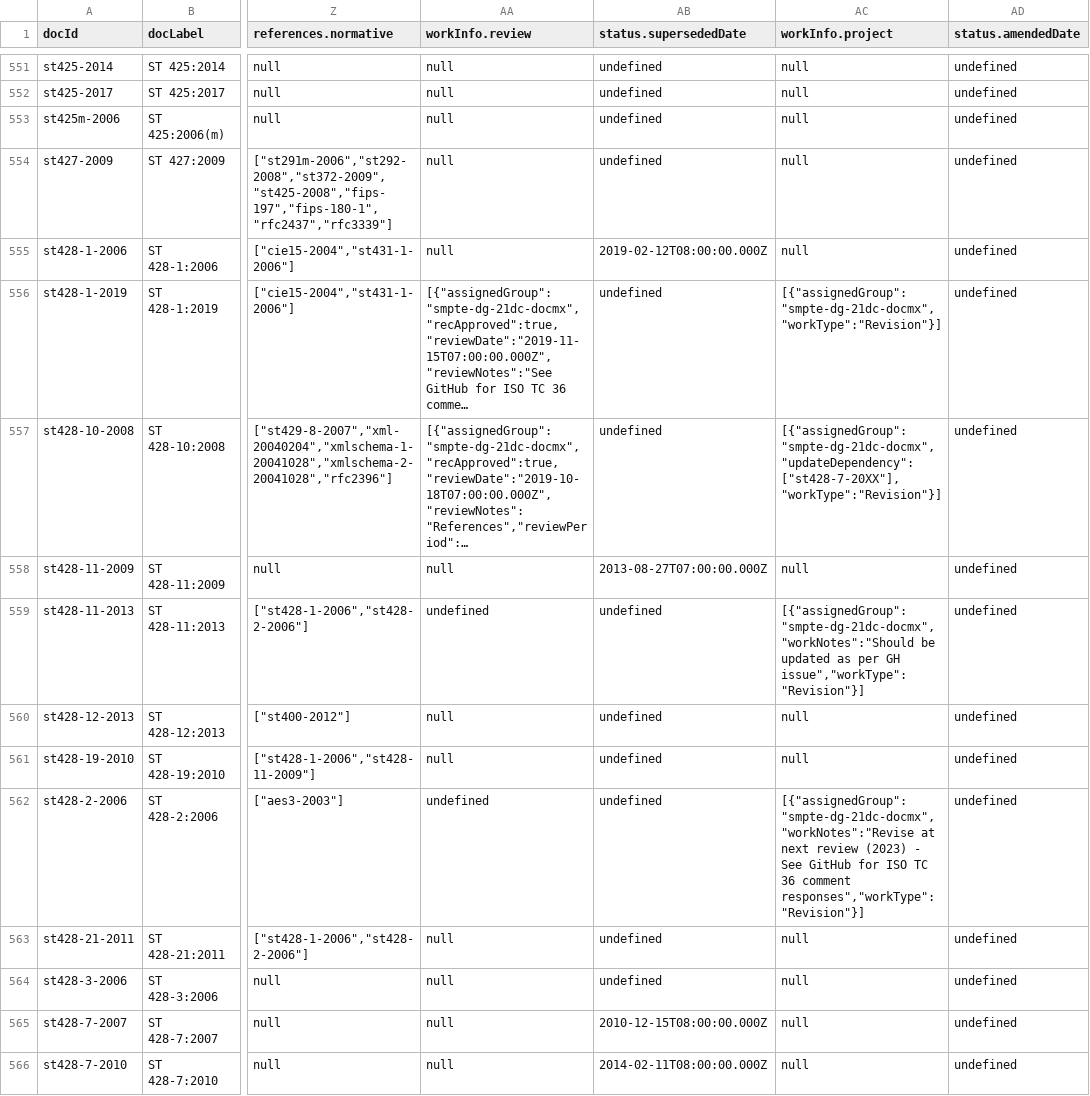
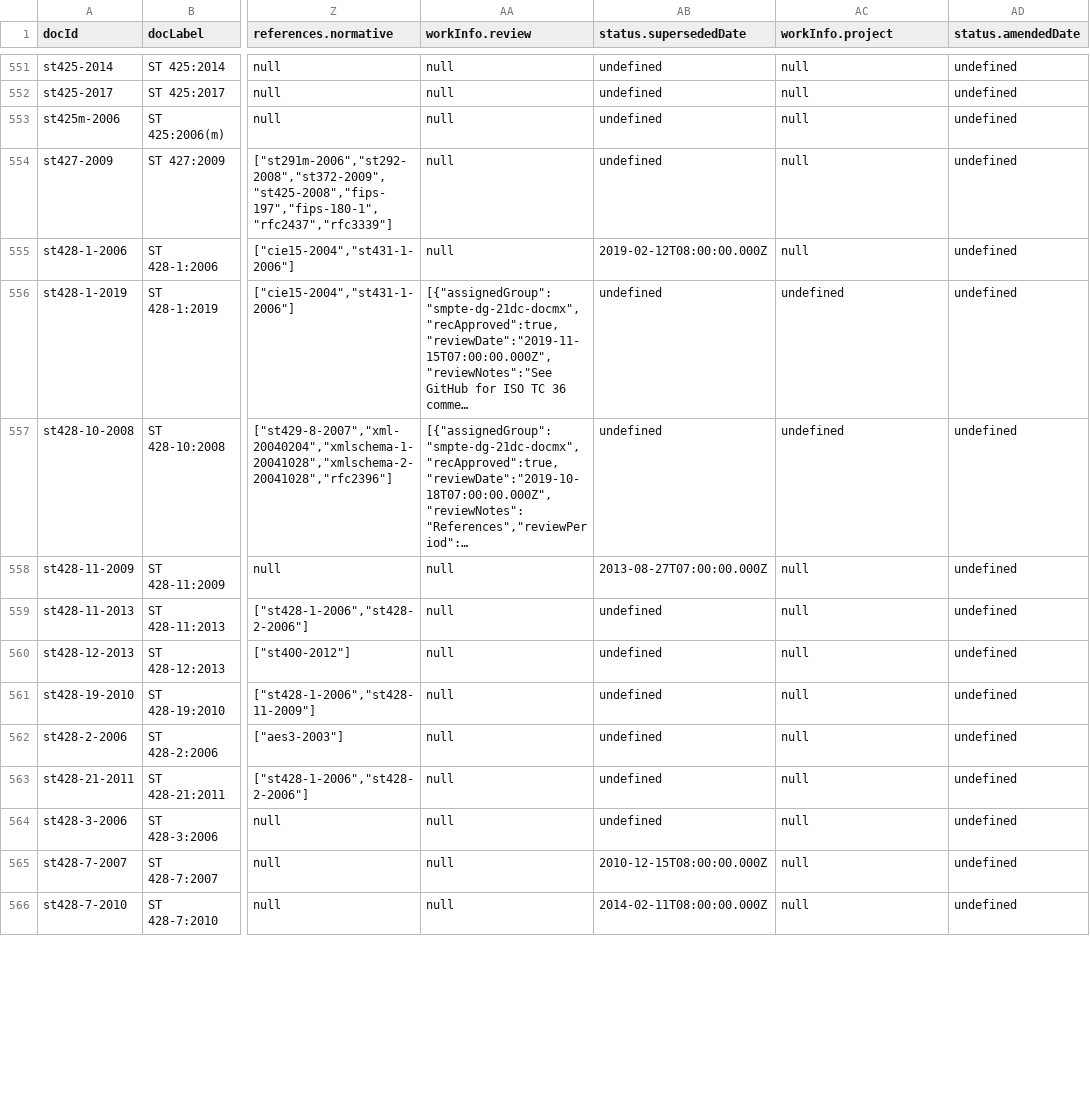
Before and after one commit to SteveLLamb/mediastandards-registry, a CSV file: documents.csv, drawn as a sheet; only a part is shown, gaps mark what is left out; long unchanged cells end in …; the diff covers the shown part only; the diff names each change by its address in the sheet, - before the commit and + after, or states it on an @@ line.

```diff
--- a/documents.csv
+++ b/documents.csv
-AC556 (workInfo.project): [{"assignedGroup":"smpte-dg-21dc-docmx","workType":"Revision"}]
+AC556 (workInfo.project): undefined
-AC557 (workInfo.project): [{"assignedGroup":"smpte-dg-21dc-docmx","updateDependency":["st428-7-20XX"],"workType":"Revision"}]
+AC557 (workInfo.project): undefined
-AA559 (workInfo.review): undefined
+AA559 (workInfo.review): null
-AC559 (workInfo.project): [{"assignedGroup":"smpte-dg-21dc-docmx","workNotes":"Should be updated as per GH issue","workType":"Revision"}]
+AC559 (workInfo.project): null
-AA562 (workInfo.review): undefined
+AA562 (workInfo.review): null
-AC562 (workInfo.project): [{"assignedGroup":"smpte-dg-21dc-docmx","workNotes":"Revise at next review (2023) - See GitHub for ISO TC 36 comment responses","workType":"Revision"}]
+AC562 (workInfo.project): null
```
Also changed, not shown: 45 edited cells elsewhere in this file, 2 other files.
